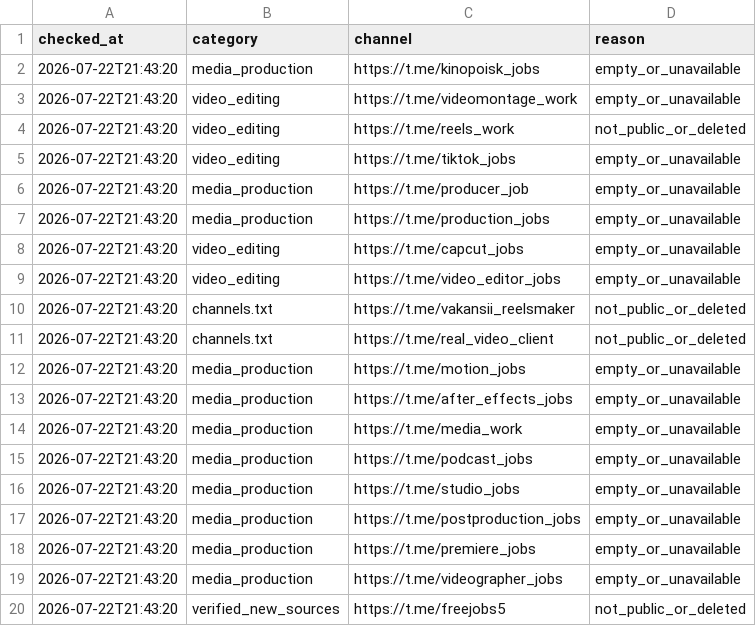
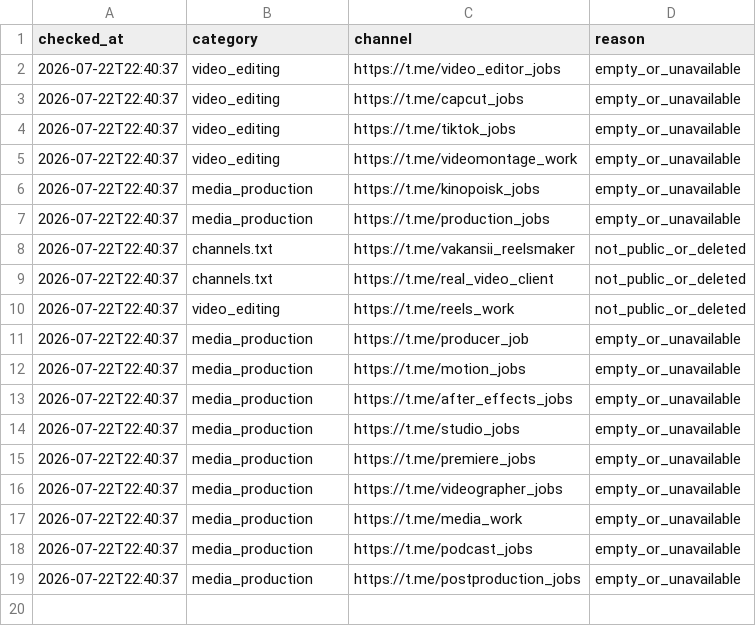
Before and after one commit to telivizor937-star/ClientWork, a CSV file: unavailable_channels.csv, drawn as a sheet.

```diff
--- a/unavailable_channels.csv
+++ b/unavailable_channels.csv
@@ -1,20 +1,19 @@
 checked_at,category,channel,reason
-2026-07-22T21:43:20,media_production,https://t.me/kinopoisk_jobs,empty_or_unavailable
-2026-07-22T21:43:20,video_editing,https://t.me/videomontage_work,empty_or_unavailable
-2026-07-22T21:43:20,video_editing,https://t.me/reels_work,not_public_or_deleted
-2026-07-22T21:43:20,video_editing,https://t.me/tiktok_jobs,empty_or_unavailable
-2026-07-22T21:43:20,media_production,https://t.me/producer_job,empty_or_unavailable
-2026-07-22T21:43:20,media_production,https://t.me/production_jobs,empty_or_unavailable
-2026-07-22T21:43:20,video_editing,https://t.me/capcut_jobs,empty_or_unavailable
-2026-07-22T21:43:20,video_editing,https://t.me/video_editor_jobs,empty_or_unavailable
-2026-07-22T21:43:20,channels.txt,https://t.me/vakansii_reelsmaker,not_public_or_deleted
-2026-07-22T21:43:20,channels.txt,https://t.me/real_video_client,not_public_or_deleted
-2026-07-22T21:43:20,media_production,https://t.me/motion_jobs,empty_or_unavailable
-2026-07-22T21:43:20,media_production,https://t.me/after_effects_jobs,empty_or_unavailable
-2026-07-22T21:43:20,media_production,https://t.me/media_work,empty_or_unavailable
-2026-07-22T21:43:20,media_production,https://t.me/podcast_jobs,empty_or_unavailable
-2026-07-22T21:43:20,media_production,https://t.me/studio_jobs,empty_or_unavailable
-2026-07-22T21:43:20,media_production,https://t.me/postproduction_jobs,empty_or_unavailable
-2026-07-22T21:43:20,media_production,https://t.me/premiere_jobs,empty_or_unavailable
-2026-07-22T21:43:20,media_production,https://t.me/videographer_jobs,empty_or_unavailable
-2026-07-22T21:43:20,verified_new_sources,https://t.me/freejobs5,not_public_or_deleted
+2026-07-22T22:40:37,video_editing,https://t.me/video_editor_jobs,empty_or_unavailable
+2026-07-22T22:40:37,video_editing,https://t.me/capcut_jobs,empty_or_unavailable
+2026-07-22T22:40:37,video_editing,https://t.me/tiktok_jobs,empty_or_unavailable
+2026-07-22T22:40:37,video_editing,https://t.me/videomontage_work,empty_or_unavailable
+2026-07-22T22:40:37,media_production,https://t.me/kinopoisk_jobs,empty_or_unavailable
+2026-07-22T22:40:37,media_production,https://t.me/production_jobs,empty_or_unavailable
+2026-07-22T22:40:37,channels.txt,https://t.me/vakansii_reelsmaker,not_public_or_deleted
+2026-07-22T22:40:37,channels.txt,https://t.me/real_video_client,not_public_or_deleted
+2026-07-22T22:40:37,video_editing,https://t.me/reels_work,not_public_or_deleted
+2026-07-22T22:40:37,media_production,https://t.me/producer_job,empty_or_unavailable
+2026-07-22T22:40:37,media_production,https://t.me/motion_jobs,empty_or_unavailable
+2026-07-22T22:40:37,media_production,https://t.me/after_effects_jobs,empty_or_unavailable
+2026-07-22T22:40:37,media_production,https://t.me/studio_jobs,empty_or_unavailable
+2026-07-22T22:40:37,media_production,https://t.me/premiere_jobs,empty_or_unavailable
+2026-07-22T22:40:37,media_production,https://t.me/videographer_jobs,empty_or_unavailable
+2026-07-22T22:40:37,media_production,https://t.me/media_work,empty_or_unavailable
+2026-07-22T22:40:37,media_production,https://t.me/podcast_jobs,empty_or_unavailable
+2026-07-22T22:40:37,media_production,https://t.me/postproduction_jobs,empty_or_unavailable
```
Also changed, not shown: 2 other files.
